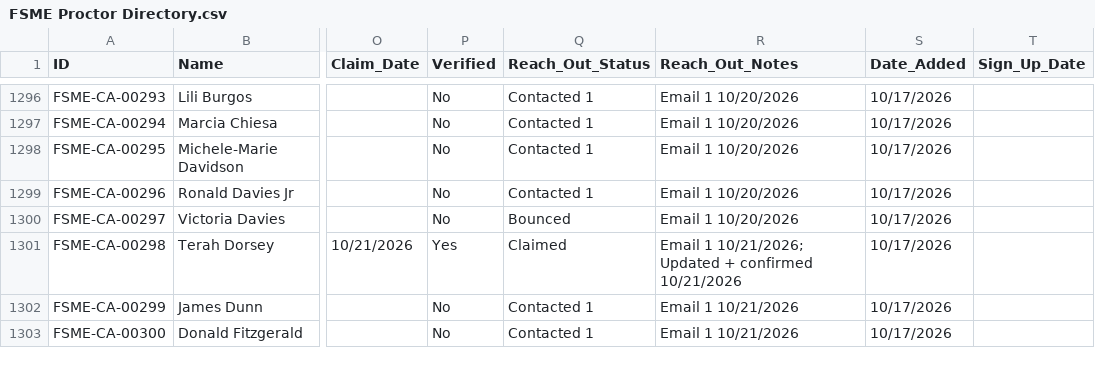
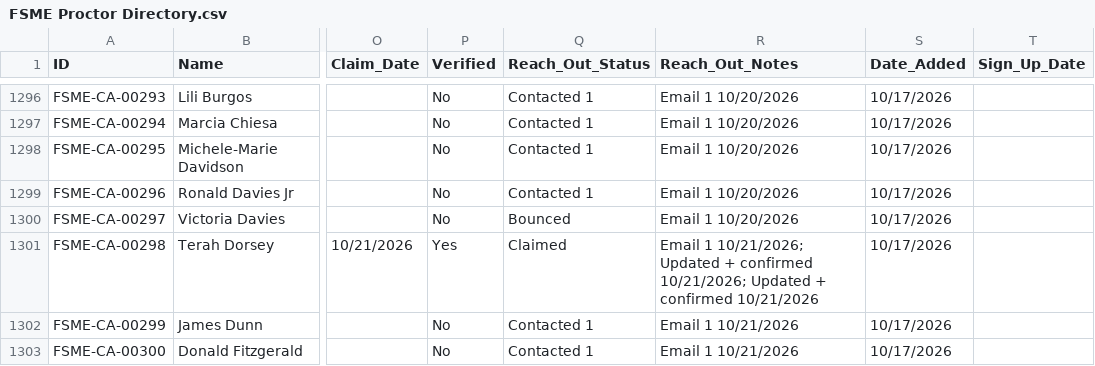
Before and after one commit to novernmanagement-coder/FSME-Tools, a CSV file: FoodSafetyMadeEasy/FSME Proctor Directory.csv, drawn as a sheet; only a part is shown, gaps mark what is left out; the diff names each change by its address in the sheet, - before the commit and + after, or states it on an @@ line.

Commit message:
Listing updated: Terah Dorsey

```diff
--- a/FoodSafetyMadeEasy/FSME Proctor Directory.csv
+++ b/FoodSafetyMadeEasy/FSME Proctor Directory.csv
-R1301 (Reach_Out_Notes): …+ confirmed 10/21/2026
+R1301 (Reach_Out_Notes): …+ confirmed 10/21/2026; Updated + confirmed 10/21/2026
```
